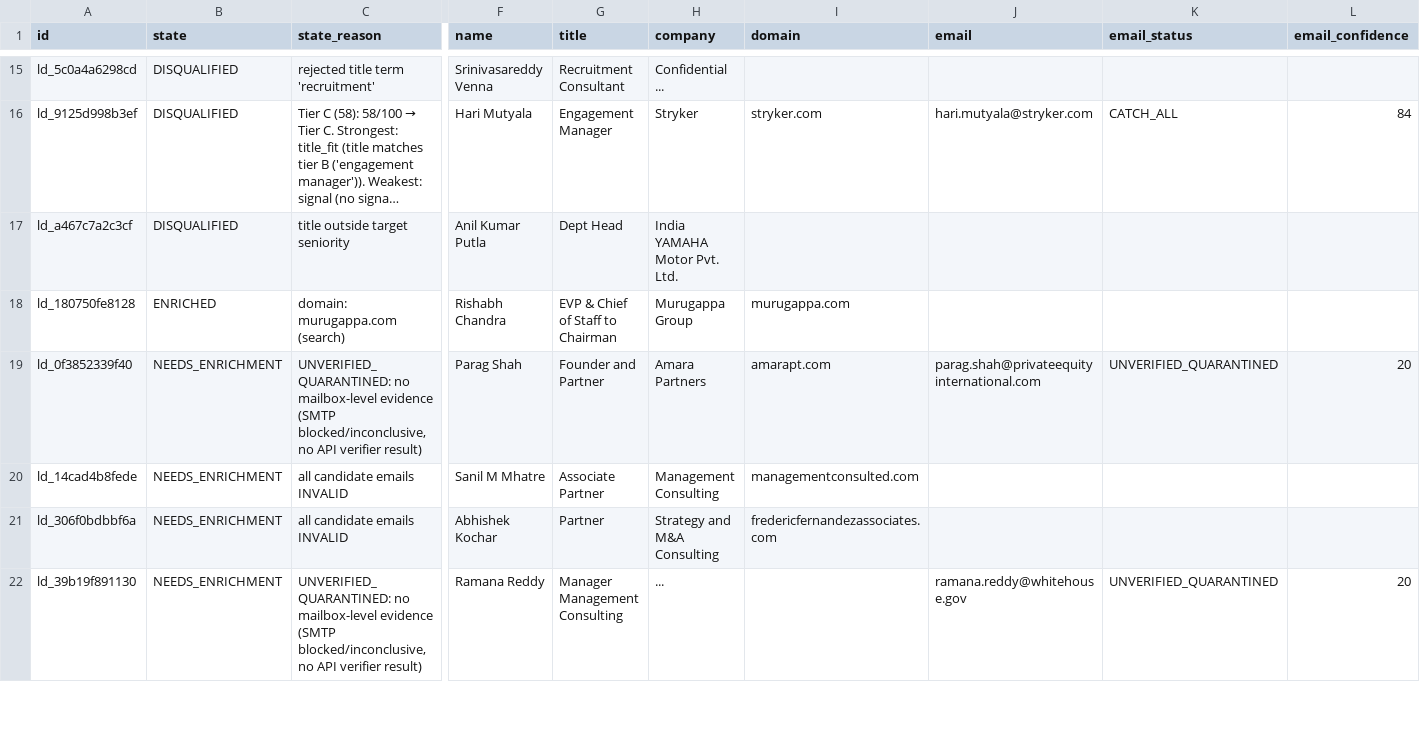
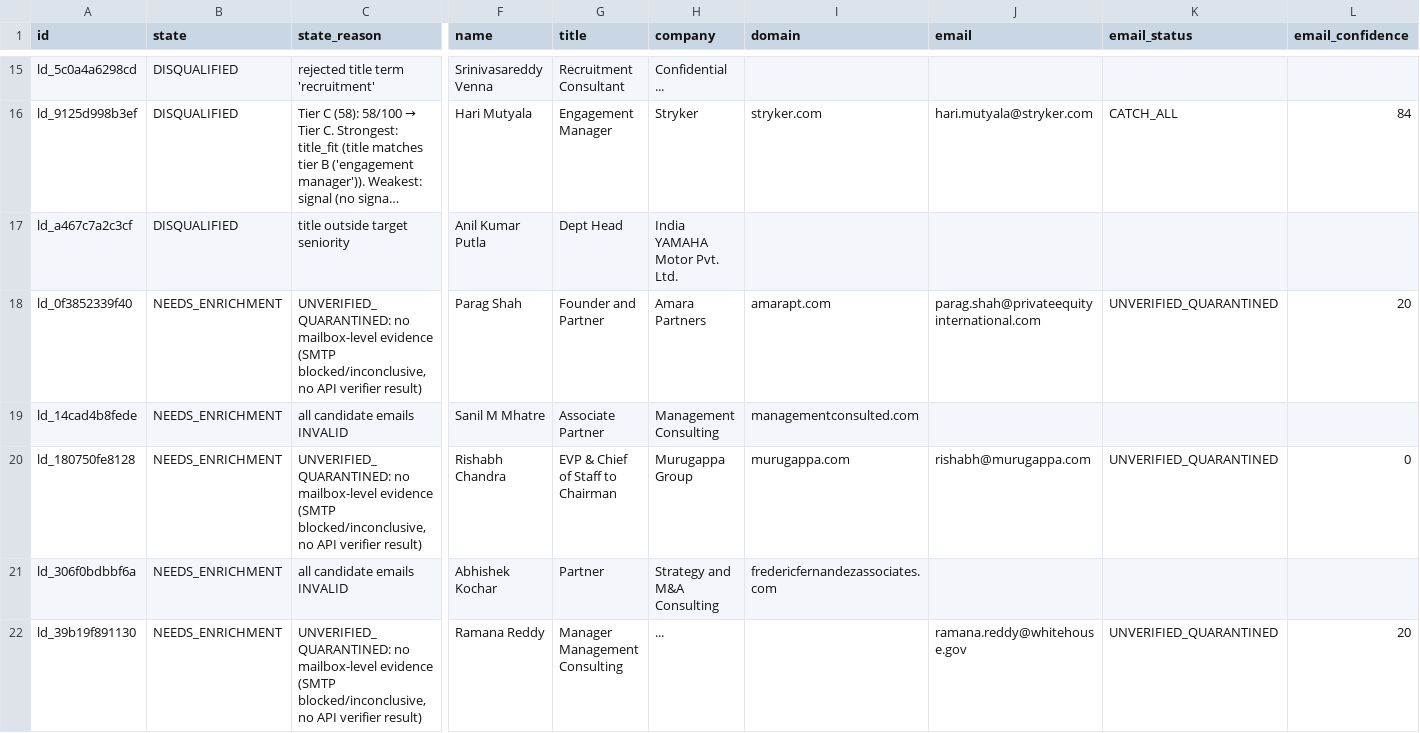
Before and after one commit to tanmaykaper/Automated-Targeted-Cold-Emailer, a CSV file: state/pipeline_view.csv, drawn as a sheet; only a part is shown, gaps mark what is left out; long unchanged cells end in …; removed rows and columns are numbered as before the commit, all else as after; rows hold the shown columns only; the diff names each change by its address in the sheet, - before the commit and + after, or states it on an @@ line.

```diff
--- a/state/pipeline_view.csv
+++ b/state/pipeline_view.csv
-row 18: ld_180750fe8128 | ENRICHED | domain: murugappa.com (search) | Rishabh Chandra | EVP & Chief of Staff to Chairman | Murugappa Group | murugappa.com
+row 20: ld_180750fe8128 | NEEDS_ENRICHMENT | UNVERIFIED_QUARANTINED: no mailbox-level evidence (SMTP blocked/inconclusive, no API verifier result) | Rishabh Chandra | EVP & Chief of Staff to Chairman | Murugappa Group | murugappa.com | rishabh@murugappa.com | UNVERIFIED_QUARANTINED | 0
```
Also changed, not shown: state/needs_enrichment.csv, 1 other file.
